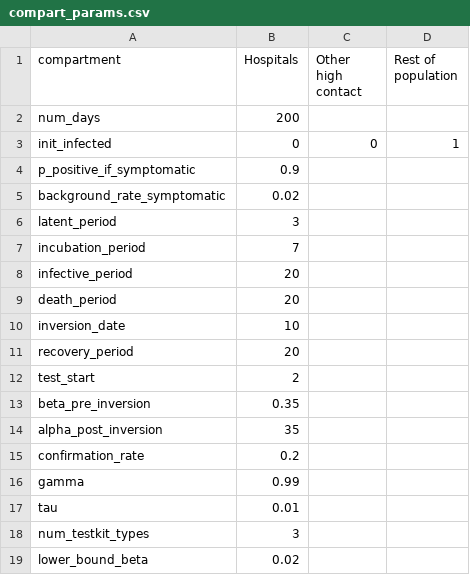
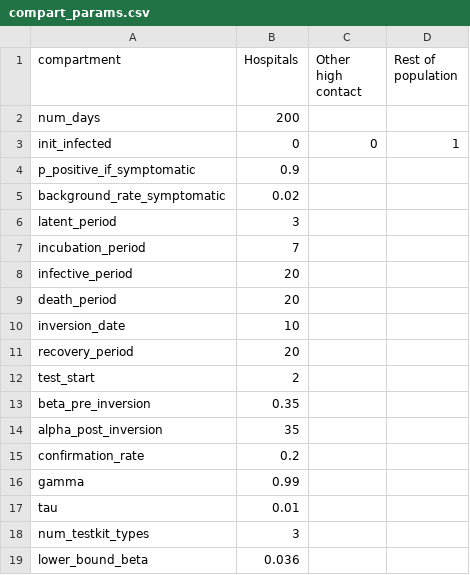
Before and after one commit to BlueBrain/covid-19-find, a CSV file: api/covid19find/simulation/compart_params.csv, drawn as a sheet.

```diff
--- a/api/covid19find/simulation/compart_params.csv
+++ b/api/covid19find/simulation/compart_params.csv
@@ -18,2 +18,2 @@ tau,0.01,,
 num_testkit_types,3,,
-lower_bound_beta,0.02,,
+lower_bound_beta,0.036,,
```
Also changed, not shown: 3 other files.
